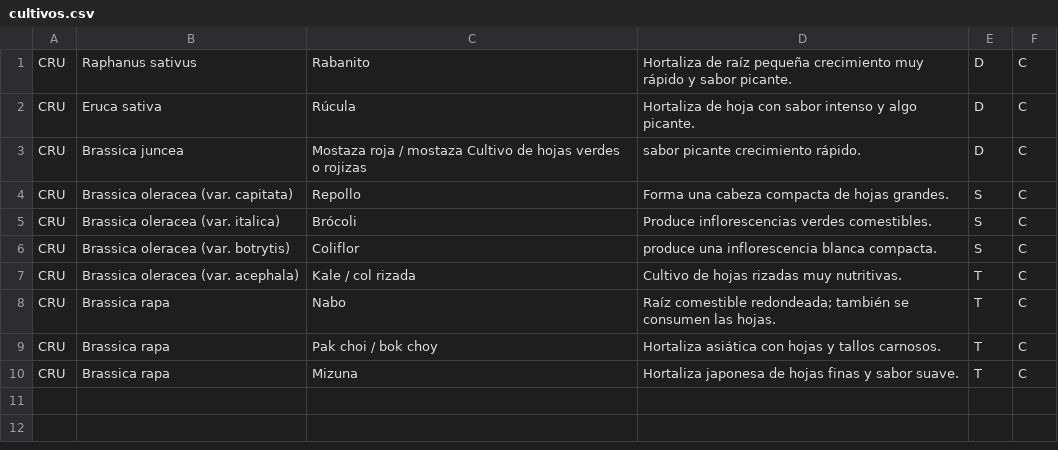
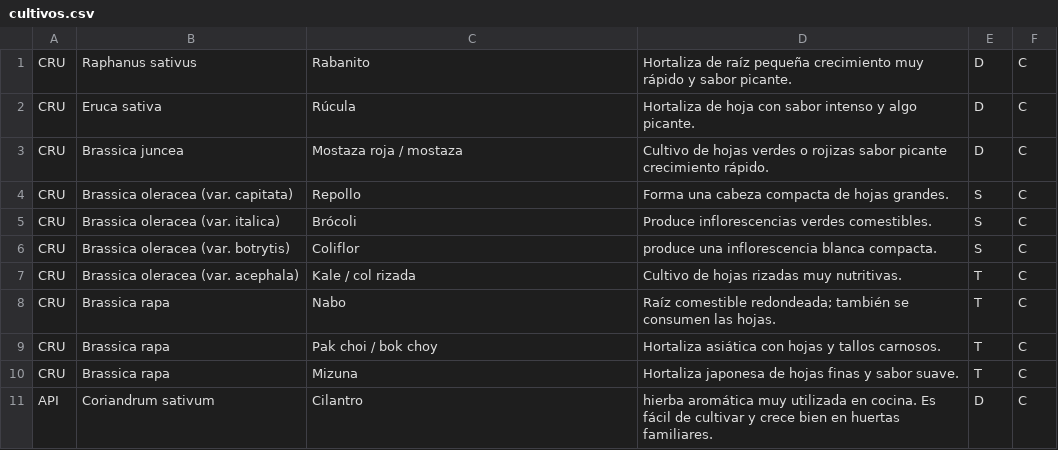
Before and after one commit to altabam/RegiHuer, a CSV file: configuracion/migrations/cultivos.csv, drawn as a sheet.

```diff
--- a/configuracion/migrations/cultivos.csv
+++ b/configuracion/migrations/cultivos.csv
@@ -2,3 +2,3 @@ CRU,Raphanus sativus,Rabanito,Hortaliza de raíz pequeña crecimiento muy rápid
 CRU,Eruca sativa,Rúcula,Hortaliza de hoja con sabor intenso y algo picante.,D,C
-CRU,Brassica juncea,Mostaza roja / mostaza	Cultivo de hojas verdes o rojizas, sabor picante crecimiento rápido.,D,C
+CRU,Brassica juncea,Mostaza roja / mostaza,	Cultivo de hojas verdes o rojizas sabor picante crecimiento rápido.,D,C
 CRU,Brassica oleracea (var. capitata),Repollo,Forma una cabeza compacta de hojas grandes.,S,C
@@ -10 +10,2 @@ CRU,Brassica rapa,Pak choi / bok choy,Hortaliza asiática con hojas y tallos car
 CRU,Brassica rapa,Mizuna,Hortaliza japonesa de hojas finas y sabor suave.,T,C
+API,Coriandrum sativum, Cilantro, hierba aromática muy utilizada en cocina. Es fácil de cultivar y crece bien en huertas familiares.,D,C
```
Also changed, not shown: 5 other files.
